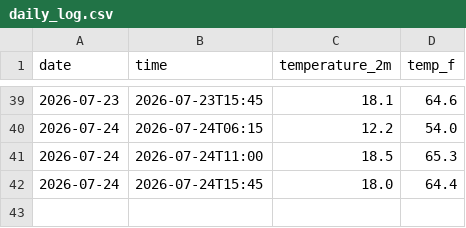
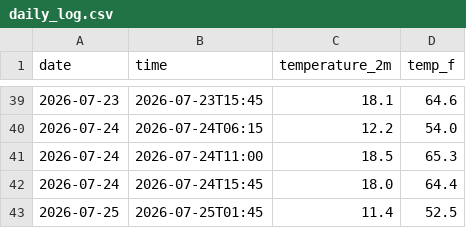
Before and after one commit to anr3123-star/weather-tracker, a CSV file: daily_log.csv, drawn as a sheet; only a part is shown, gaps mark what is left out.

```diff
--- a/daily_log.csv
+++ b/daily_log.csv
@@ -42 +42,2 @@ date,time,temperature_2m,temp_f
 2026-07-24,2026-07-24T15:45,18.0,64.4
+2026-07-25,2026-07-25T01:45,11.4,52.5
```
Also changed, not shown: 2 other files.
